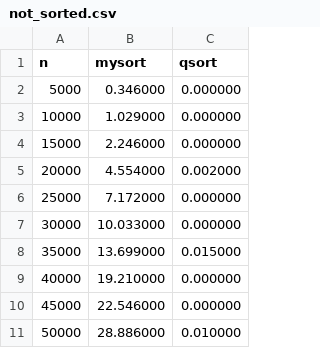
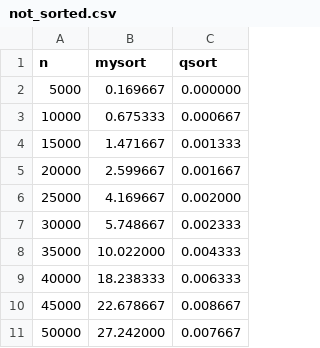
Before and after one commit to sgol11/bmstu-cprog-sem2-3, a CSV file: lab_07_1_3/cmp/not_sorted.csv, drawn as a sheet.

```diff
--- a/lab_07_1_3/cmp/not_sorted.csv
+++ b/lab_07_1_3/cmp/not_sorted.csv
@@ -1,11 +1,11 @@
 n,mysort,qsort
-5000,0.346000,0.000000
-10000,1.029000,0.000000
-15000,2.246000,0.000000
-20000,4.554000,0.002000
-25000,7.172000,0.000000
-30000,10.033000,0.000000
-35000,13.699000,0.015000
-40000,19.210000,0.000000
-45000,22.546000,0.000000
-50000,28.886000,0.010000
+5000,0.169667,0.000000
+10000,0.675333,0.000667
+15000,1.471667,0.001333
+20000,2.599667,0.001667
+25000,4.169667,0.002000
+30000,5.748667,0.002333
+35000,10.022000,0.004333
+40000,18.238333,0.006333
+45000,22.678667,0.008667
+50000,27.242000,0.007667
```
Also changed, not shown: lab_07_1_3/cmp/back_sorted.csv, lab_07_1_3/cmp/sorted.csv, 38 other files.
